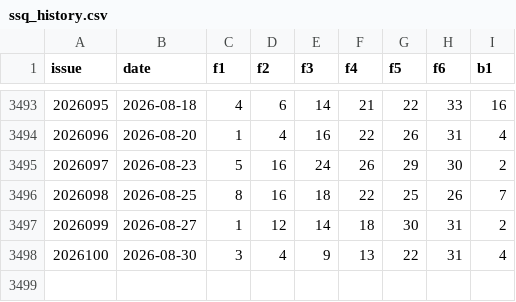
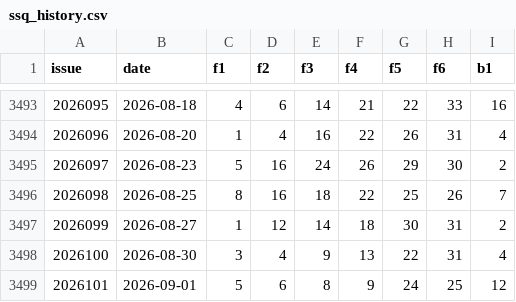
Before and after one commit to Wisely88/Ceway-Digital-Decision-Platform, a CSV file: backend/data/ssq_history.csv, drawn as a sheet; only a part is shown, gaps mark what is left out.

Commit message:
Update all lottery history (2026-09-01)

```diff
--- a/backend/data/ssq_history.csv
+++ b/backend/data/ssq_history.csv
@@ -3498 +3498,2 @@ issue,date,f1,f2,f3,f4,f5,f6,b1
 2026100,2026-08-30,3,4,9,13,22,31,4
+2026101,2026-09-01,5,6,8,9,24,25,12
```
Also changed, not shown: 1 other file.
